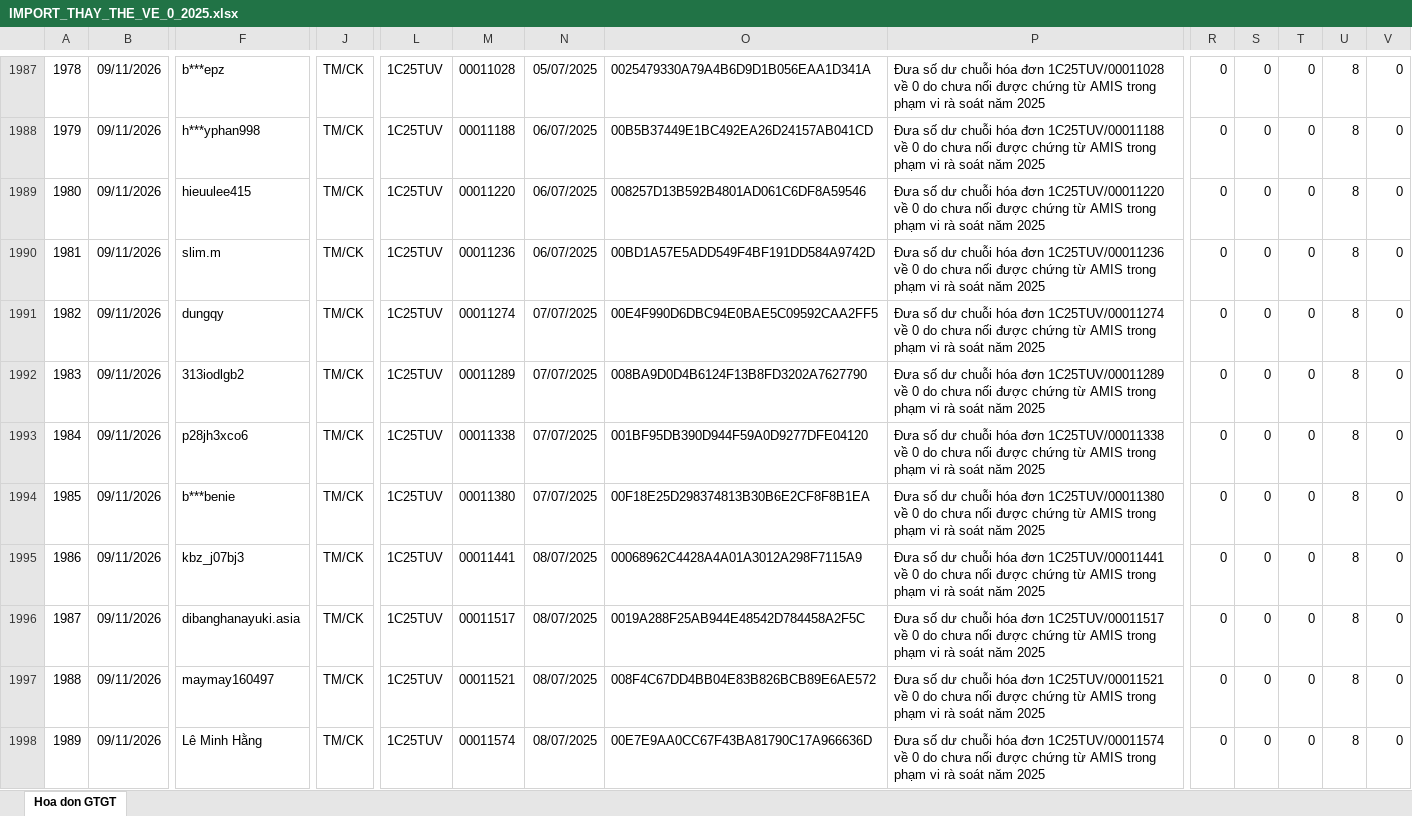
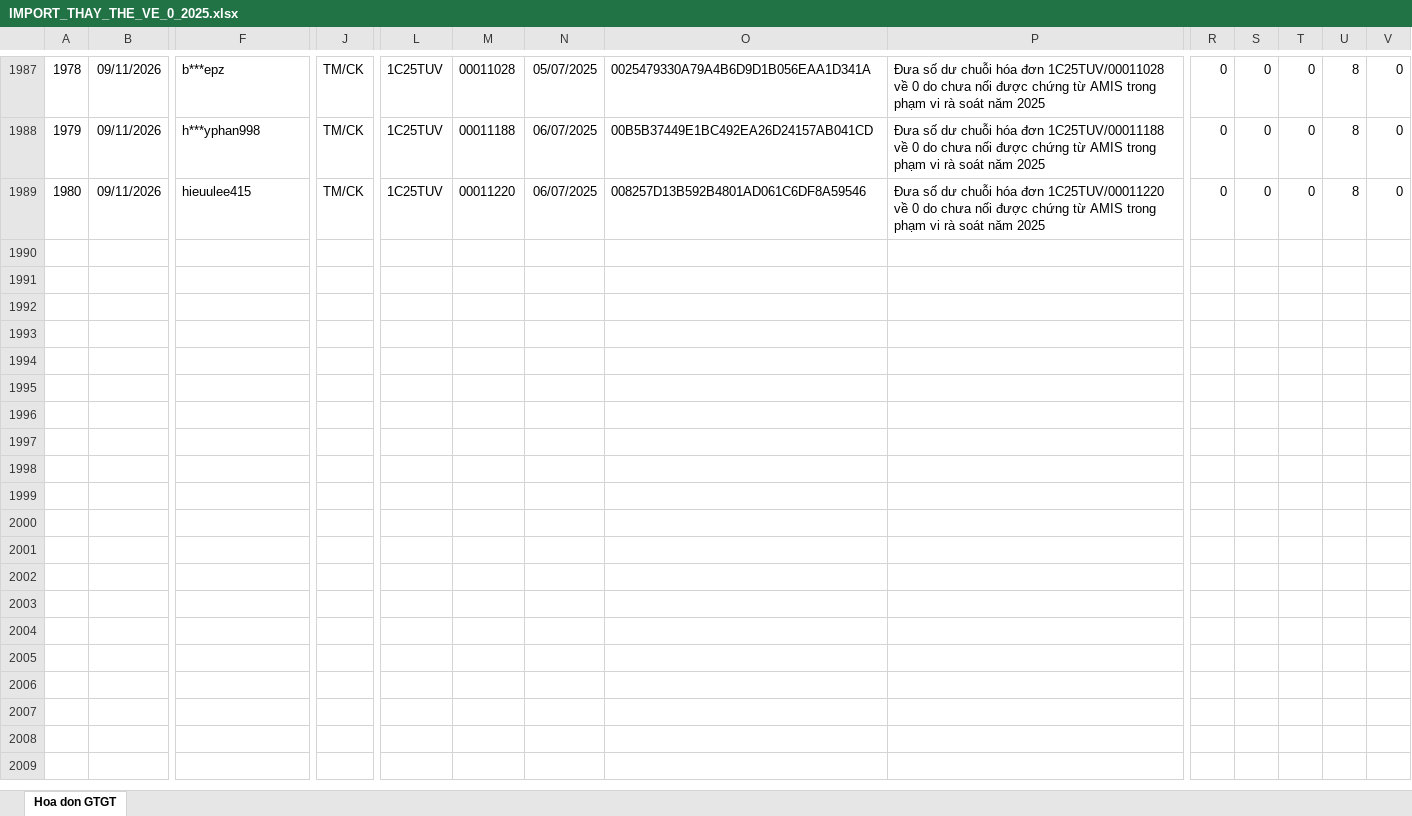
Before and after one commit to vansang2409/UVG, an Excel workbook: outputs/import-2025-20261109/deliverables/IMPORT_THAY_THE_VE_0_2025.xlsx, sheet Hoa don GTGT, drawn as a sheet; only a part is shown, gaps mark what is left out; values as stored, in another font and other column widths than the file's, no borders; table styles not drawn; rows hold the shown columns only; the diff covers the shown part only; the diff names each change by its address in the sheet, - before the commit and + after, or states it on an @@ line.

Commit message:
Update 2025 invoice reconciliation and import drafts

```diff
--- a/outputs/import-2025-20261109/deliverables/IMPORT_THAY_THE_VE_0_2025.xlsx (sheet Hoa don GTGT)
+++ b/outputs/import-2025-20261109/deliverables/IMPORT_THAY_THE_VE_0_2025.xlsx (sheet Hoa don GTGT)
-row 1990: 1981 | 09/11/2026 | slim.m | TM/CK | 1C25TUV | 00011236 | 06/07/2025 | 00BD1A57E5ADD549F4BF191DD584A9742D | Đưa số dư chuỗi hóa đơn 1C25TUV/00011236 về 0 do chưa nối được chứng từ AMIS trong phạm vi rà soát năm 2025 | 0 | 0 | 0 | 8 | 0
-row 1991: 1982 | 09/11/2026 | dungqy | TM/CK | 1C25TUV | 00011274 | 07/07/2025 | 00E4F990D6DBC94E0BAE5C09592CAA2FF5 | Đưa số dư chuỗi hóa đơn 1C25TUV/00011274 về 0 do chưa nối được chứng từ AMIS trong phạm vi rà soát năm 2025 | 0 | 0 | 0 | 8 | 0
-row 1992: 1983 | 09/11/2026 | 313iodlgb2 | TM/CK | 1C25TUV | 00011289 | 07/07/2025 | 008BA9D0D4B6124F13B8FD3202A7627790 | Đưa số dư chuỗi hóa đơn 1C25TUV/00011289 về 0 do chưa nối được chứng từ AMIS trong phạm vi rà soát năm 2025 | 0 | 0 | 0 | 8 | 0
-row 1993: 1984 | 09/11/2026 | p28jh3xco6 | TM/CK | 1C25TUV | 00011338 | 07/07/2025 | 001BF95DB390D944F59A0D9277DFE04120 | Đưa số dư chuỗi hóa đơn 1C25TUV/00011338 về 0 do chưa nối được chứng từ AMIS trong phạm vi rà soát năm 2025 | 0 | 0 | 0 | 8 | 0
-row 1994: 1985 | 09/11/2026 | b***benie | TM/CK | 1C25TUV | 00011380 | 07/07/2025 | 00F18E25D298374813B30B6E2CF8F8B1EA | Đưa số dư chuỗi hóa đơn 1C25TUV/00011380 về 0 do chưa nối được chứng từ AMIS trong phạm vi rà soát năm 2025 | 0 | 0 | 0 | 8 | 0
-row 1995: 1986 | 09/11/2026 | kbz_j07bj3 | TM/CK | 1C25TUV | 00011441 | 08/07/2025 | 00068962C4428A4A01A3012A298F7115A9 | Đưa số dư chuỗi hóa đơn 1C25TUV/00011441 về 0 do chưa nối được chứng từ AMIS trong phạm vi rà soát năm 2025 | 0 | 0 | 0 | 8 | 0
-row 1996: 1987 | 09/11/2026 | dibanghanayuki.asia | TM/CK | 1C25TUV | 00011517 | 08/07/2025 | 0019A288F25AB944E48542D784458A2F5C | Đưa số dư chuỗi hóa đơn 1C25TUV/00011517 về 0 do chưa nối được chứng từ AMIS trong phạm vi rà soát năm 2025 | 0 | 0 | 0 | 8 | 0
-row 1997: 1988 | 09/11/2026 | maymay160497 | TM/CK | 1C25TUV | 00011521 | 08/07/2025 | 008F4C67DD4BB04E83B826BCB89E6AE572 | Đưa số dư chuỗi hóa đơn 1C25TUV/00011521 về 0 do chưa nối được chứng từ AMIS trong phạm vi rà soát năm 2025 | 0 | 0 | 0 | 8 | 0
-row 1998: 1989 | 09/11/2026 | Lê Minh Hằng | TM/CK | 1C25TUV | 00011574 | 08/07/2025 | 00E7E9AA0CC67F43BA81790C17A966636D | Đưa số dư chuỗi hóa đơn 1C25TUV/00011574 về 0 do chưa nối được chứng từ AMIS trong phạm vi rà soát năm 2025 | 0 | 0 | 0 | 8 | 0
```
Also changed, not shown: 50 removed rows, 466 edited cells and row numbers in column A elsewhere in this sheet, outputs/import-2025-20261109/deliverables/BAO_CAO_IMPORT_2025.xlsx, 34 other files.
